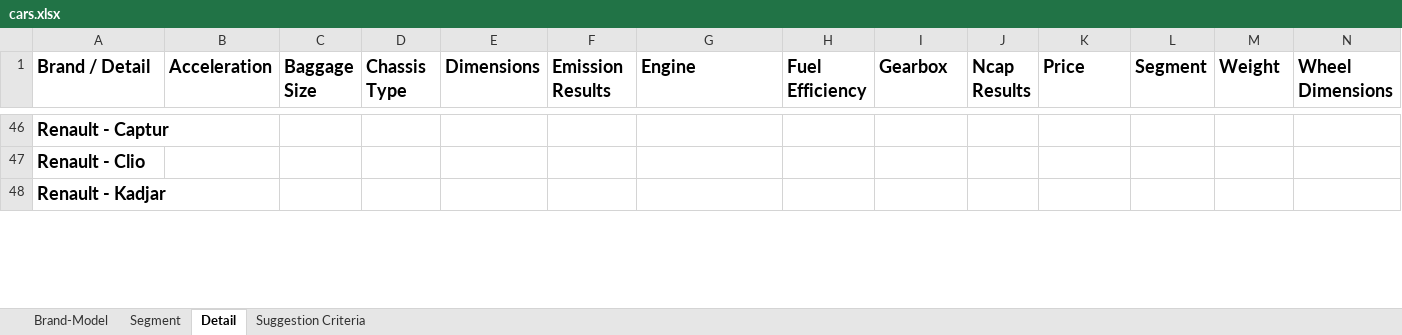
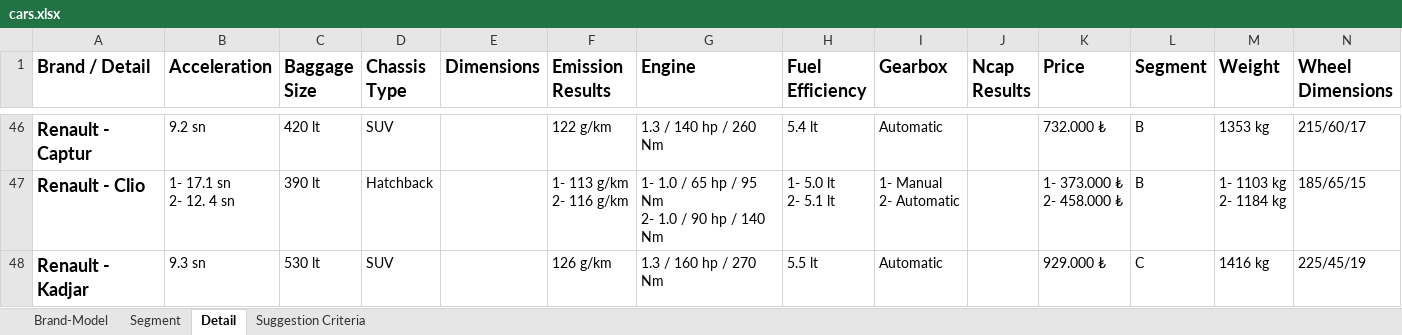
Before and after one commit to which-car/documentation, an Excel workbook: cars.xlsx, sheet Detail, drawn as a sheet; only a part is shown, gaps mark what is left out; values as stored, in another font and other column widths than the file's, no borders; table styles not drawn; ↵ is a line break in a cell; the diff covers the shown part only; the diff names each change by its address in the sheet, - before the commit and + after, or states it on an @@ line.

```diff
--- a/cars.xlsx (sheet Detail)
+++ b/cars.xlsx (sheet Detail)
-B46 (Acceleration): (empty)
+B46 (Acceleration): 9.2 sn
-C46 (Baggage Size): (empty)
+C46 (Baggage Size): 420 lt
-D46 (Chassis Type): (empty)
+D46 (Chassis Type): SUV
-F46 (Emission Results): (empty)
+F46 (Emission Results): 122 g/km
-G46 (Engine): (empty)
+G46 (Engine): 1.3 / 140 hp / 260 Nm
-H46 (Fuel Efficiency): (empty)
+H46 (Fuel Efficiency): 5.4 lt
-I46 (Gearbox): (empty)
+I46 (Gearbox): Automatic
-K46 (Price): (empty)
+K46 (Price): 732.000 ₺
-L46:L47 (Segment): (empty)
+L46:L47 (Segment): B
-M46 (Weight): (empty)
+M46 (Weight): 1353 kg
-N46 (Wheel Dimensions): (empty)
+N46 (Wheel Dimensions): 215/60/17
-B47 (Acceleration): (empty)
+B47 (Acceleration): 1- 17.1 sn ↵ 2- 12. 4 sn
-C47 (Baggage Size): (empty)
+C47 (Baggage Size): 390 lt
-D47 (Chassis Type): (empty)
+D47 (Chassis Type): Hatchback
-F47 (Emission Results): (empty)
+F47 (Emission Results): 1- 113 g/km ↵ 2- 116 g/km
-G47 (Engine): (empty)
+G47 (Engine): 1- 1.0 / 65 hp / 95 Nm ↵ 2- 1.0 / 90 hp / 140 Nm
-H47 (Fuel Efficiency): (empty)
+H47 (Fuel Efficiency): 1- 5.0 lt ↵ 2- 5.1 lt
-I47 (Gearbox): (empty)
+I47 (Gearbox): 1- Manual ↵ 2- Automatic
-K47 (Price): (empty)
+K47 (Price): 1- 373.000 ₺ ↵ 2- 458.000 ₺
-M47 (Weight): (empty)
+M47 (Weight): 1- 1103 kg ↵ 2- 1184 kg
-N47 (Wheel Dimensions): (empty)
+N47 (Wheel Dimensions): 185/65/15
-B48 (Acceleration): (empty)
+B48 (Acceleration): 9.3 sn
-C48 (Baggage Size): (empty)
+C48 (Baggage Size): 530 lt
-D48 (Chassis Type): (empty)
+D48 (Chassis Type): SUV
-F48 (Emission Results): (empty)
+F48 (Emission Results): 126 g/km
-G48 (Engine): (empty)
+G48 (Engine): 1.3 / 160 hp / 270 Nm
-H48 (Fuel Efficiency): (empty)
+H48 (Fuel Efficiency): 5.5 lt
-I48 (Gearbox): (empty)
+I48 (Gearbox): Automatic
-K48 (Price): (empty)
+K48 (Price): 929.000 ₺
-L48 (Segment): (empty)
+L48 (Segment): C
-M48 (Weight): (empty)
+M48 (Weight): 1416 kg
-N48 (Wheel Dimensions): (empty)
+N48 (Wheel Dimensions): 225/45/19
```
Also changed, not shown: 194 edited cells elsewhere in this sheet, sheet Brand-Model.
